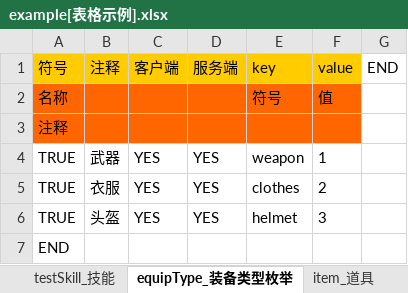
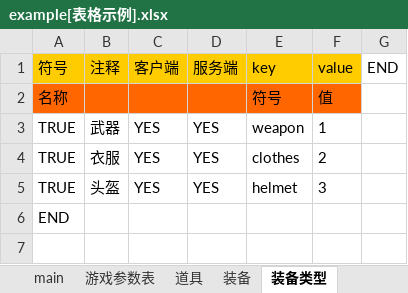
Before and after one commit to cheliosx/ExcelToGame, an Excel workbook: example[表格示例].xlsx, sheet 装备类型, drawn as a sheet; values as stored, in another font and other column widths than the file's, no borders; conditional formats not drawn; the diff names each change by its address in the sheet, - before the commit and + after, or states it on an @@ line.

```diff
--- a/example[表格示例].xlsx (sheet 装备类型)
+++ b/example[表格示例].xlsx (sheet 装备类型)
-sheet tab: equipType_装备类型枚举
+sheet tab: 装备类型
-sheet tab: item_道具
+sheet tab: 道具
-sheet tab: testSkill_技能
@@ sheet tab order changed: main | 游戏参数表 | 道具 | 装备 | 装备类型 @@
-row 3: 注释
```
Also changed, not shown: sheet 游戏参数表, sheet main, sheet 装备, sheet 道具, sheet 成长类型, other sheet tabs, 6 other files.
